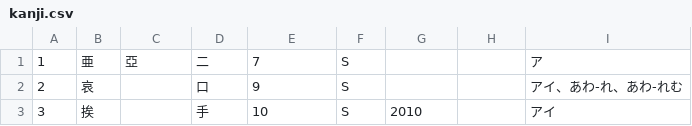
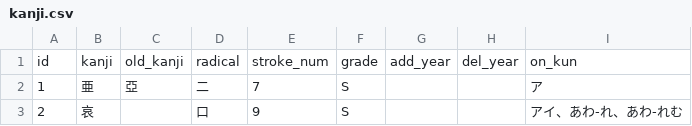
Before and after one commit to throwpvk/kanji, a CSV file: kanji.csv, drawn as a sheet; only a part is shown; the shorter side is filled out with more unchanged rows.

```diff
--- a/kanji.csv
+++ b/kanji.csv
@@ -1 +1,2 @@
+"id","kanji","old_kanji","radical","stroke_num","grade","add_year","del_year","on_kun"
 "1","亜","亞","二","7","S","","","ア"
```
Also changed, not shown: 17 other files.
